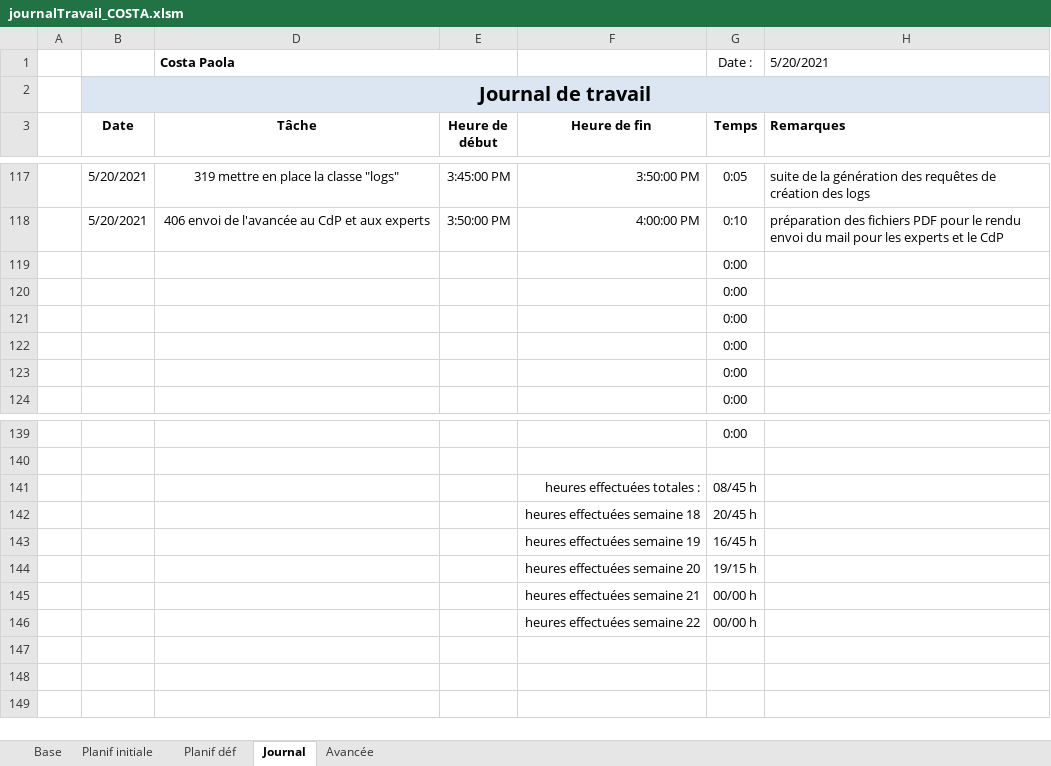
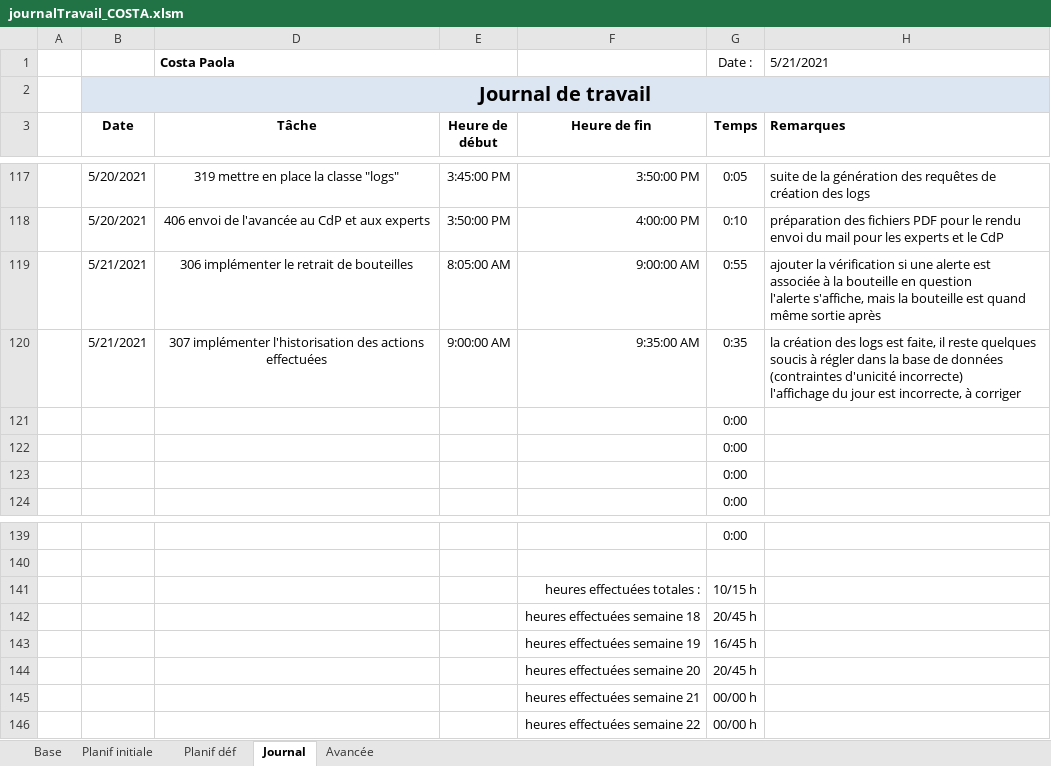
Before and after one commit to AhVen98/TPI_gestionCaveAVin, an Excel workbook: docs_avec_modification/journalTravail_COSTA.xlsm, sheet Journal, drawn as a sheet; only a part is shown, gaps mark what is left out; values as stored, in another font and other column widths than the file's, no borders; conditional formats not drawn; removed rows and columns are numbered as before the commit, all else as after; ↵ is a line break in a cell; the diff names each change by its address in the sheet, - before the commit and + after, or states it on an @@ line.

Commit message:
Update journalTravail_COSTA.xlsm

```diff
--- a/docs_avec_modification/journalTravail_COSTA.xlsm (sheet Journal)
+++ b/docs_avec_modification/journalTravail_COSTA.xlsm (sheet Journal)
-H1 (Remarques): 5/20/2021
+H1 (Remarques): 5/21/2021
-row 119:  |  |  |  |  | 0:00
-row 120:  |  |  |  |  | 0:00
+row 119:  | 5/21/2021 | 306 implémenter le retrait de bouteilles | 8:05:00 AM | 9:00:00 AM | 0:55 | ajouter la vérification si une alerte est associée à la bouteille en question ↵ l'alerte s'affiche, mais la bouteille est quand même sortie après
+row 120:  | 5/21/2021 | 307 implémenter l'historisation des actions effectuées | 9:00:00 AM | 9:35:00 AM | 0:35 | la création des logs est faite, il reste quelques soucis à régler dans la base de données (contraintes d'unicité incorrecte) ↵ l'affichage du jour est incorrecte, à corriger
-G141 (Temps): 08/45 h
+G141 (Temps): 10/15 h
-G144 (Temps): 19/15 h
+G144 (Temps): 20/45 h
```
Also changed, not shown: sheet Avancée, sheet Planif initiale, sheet Planif déf, hidden cells.
